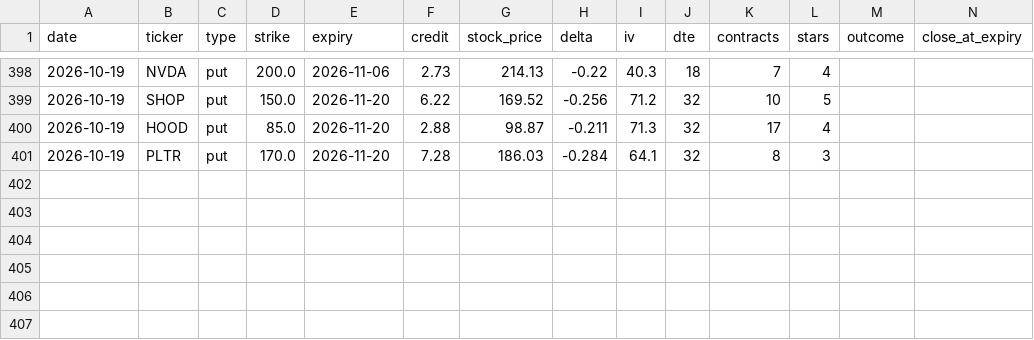
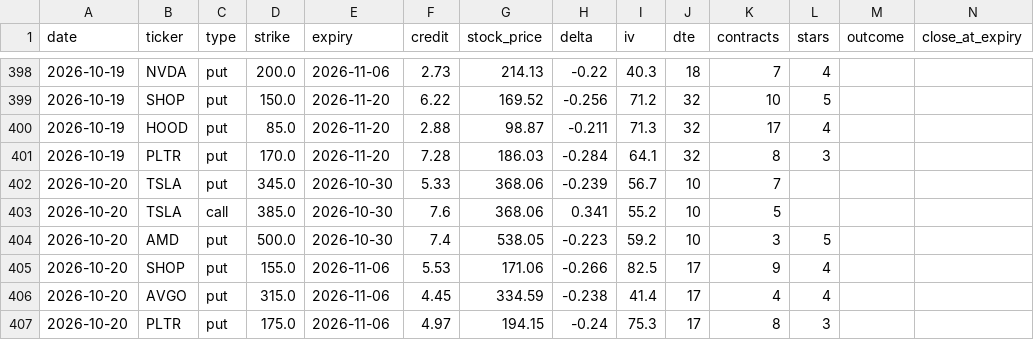
Before and after one commit to vjasingh/Trading-agent, a CSV file: recommendations_log.csv, drawn as a sheet; only a part is shown, gaps mark what is left out; rows hold the shown columns only; the diff names each change by its address in the sheet, - before the commit and + after, or states it on an @@ line.

```diff
--- a/recommendations_log.csv
+++ b/recommendations_log.csv
+row 402: 2026-10-20 | TSLA | put | 345.0 | 2026-10-30 | 5.33 | 368.06 | -0.239 | 56.7 | 10 | 7
+row 403: 2026-10-20 | TSLA | call | 385.0 | 2026-10-30 | 7.6 | 368.06 | 0.341 | 55.2 | 10 | 5
+row 404: 2026-10-20 | AMD | put | 500.0 | 2026-10-30 | 7.4 | 538.05 | -0.223 | 59.2 | 10 | 3 | 5
+row 405: 2026-10-20 | SHOP | put | 155.0 | 2026-11-06 | 5.53 | 171.06 | -0.266 | 82.5 | 17 | 9 | 4
+row 406: 2026-10-20 | AVGO | put | 315.0 | 2026-11-06 | 4.45 | 334.59 | -0.238 | 41.4 | 17 | 4 | 4
+row 407: 2026-10-20 | PLTR | put | 175.0 | 2026-11-06 | 4.97 | 194.15 | -0.24 | 75.3 | 17 | 8 | 3
```
Also changed, not shown: 1 other file.
